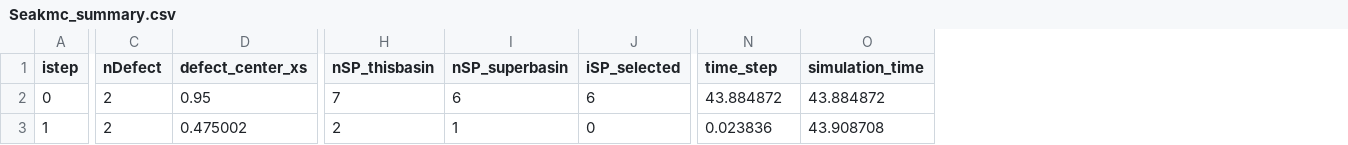
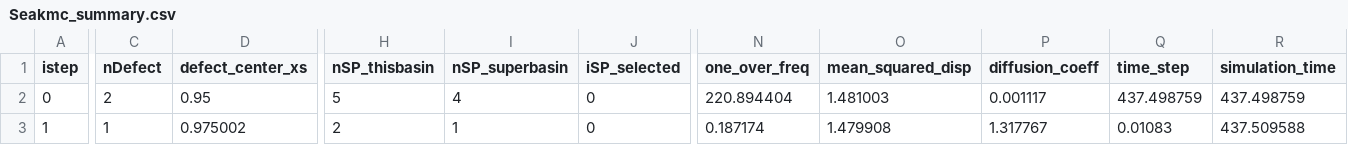
Before and after one commit to TaoLiang120/SEAKMC2_py_parallel, a CSV file: Fe_vacancy/Seakmc_summary.csv, drawn as a sheet; only a part is shown, gaps mark what is left out; addresses are those after the commit; the diff covers the shown part only; the diff names each change by its address in the sheet, - before the commit and + after, or states it on an @@ line.

```diff
--- a/Fe_vacancy/Seakmc_summary.csv
+++ b/Fe_vacancy/Seakmc_summary.csv
+column N (one_over_freq), rows 2-3: 220.894404 | 0.187174
+column O (mean_squared_disp), rows 2-3: 1.481003 | 1.479908
+column P (diffusion_coeff), rows 2-3: 0.001117 | 1.317767
-H2 (nSP_thisbasin): 7
+H2 (nSP_thisbasin): 5
-I2 (nSP_superbasin): 6
+I2 (nSP_superbasin): 4
-J2 (iSP_selected): 6
+J2 (iSP_selected): 0
-Q2 (time_step): 43.884872
+Q2 (time_step): 437.498759
-R2 (simulation_time): 43.884872
+R2 (simulation_time): 437.498759
-C3 (nDefect): 2
+C3 (nDefect): 1
-D3 (defect_center_xs): 0.475002
+D3 (defect_center_xs): 0.975002
-Q3 (time_step): 0.023836
+Q3 (time_step): 0.01083
-R3 (simulation_time): 43.908708
+R3 (simulation_time): 437.509588
```
Also changed, not shown: 2 edited cells elsewhere in this file, Fe_vacancy/SPOut/KMC_0_Deleted_SPs.csv, Fe_vacancy/SPOut/KMC_0_Prob.csv, 27 other files.
